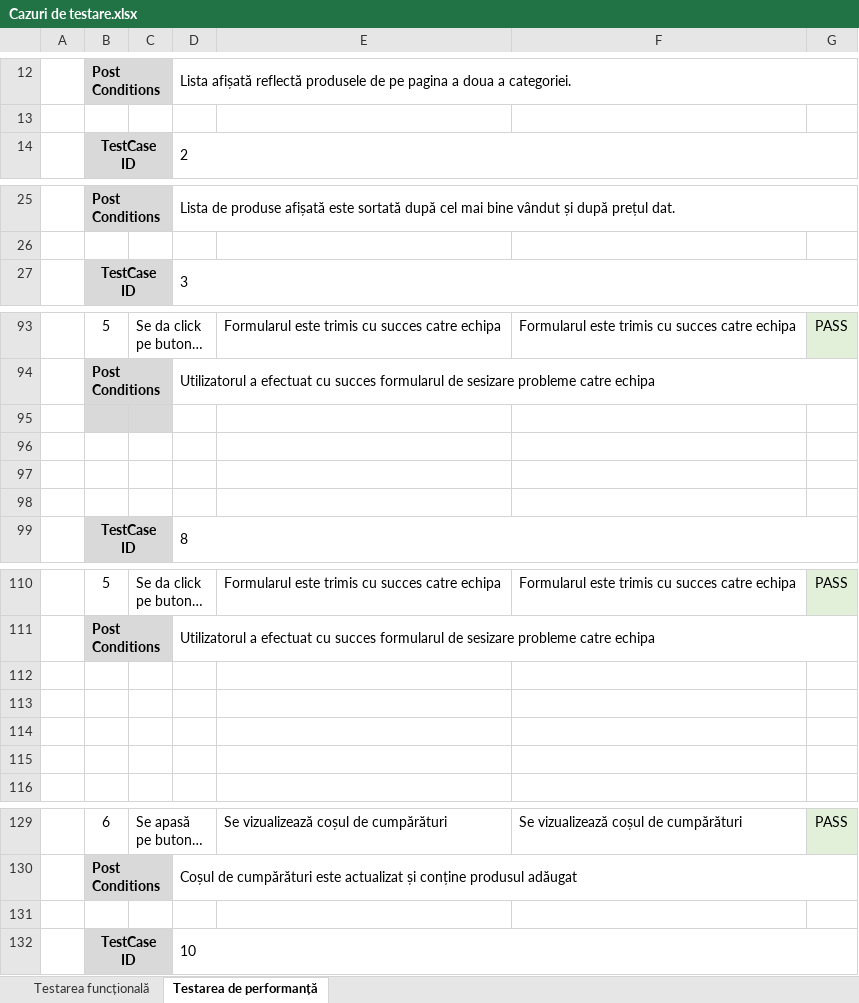
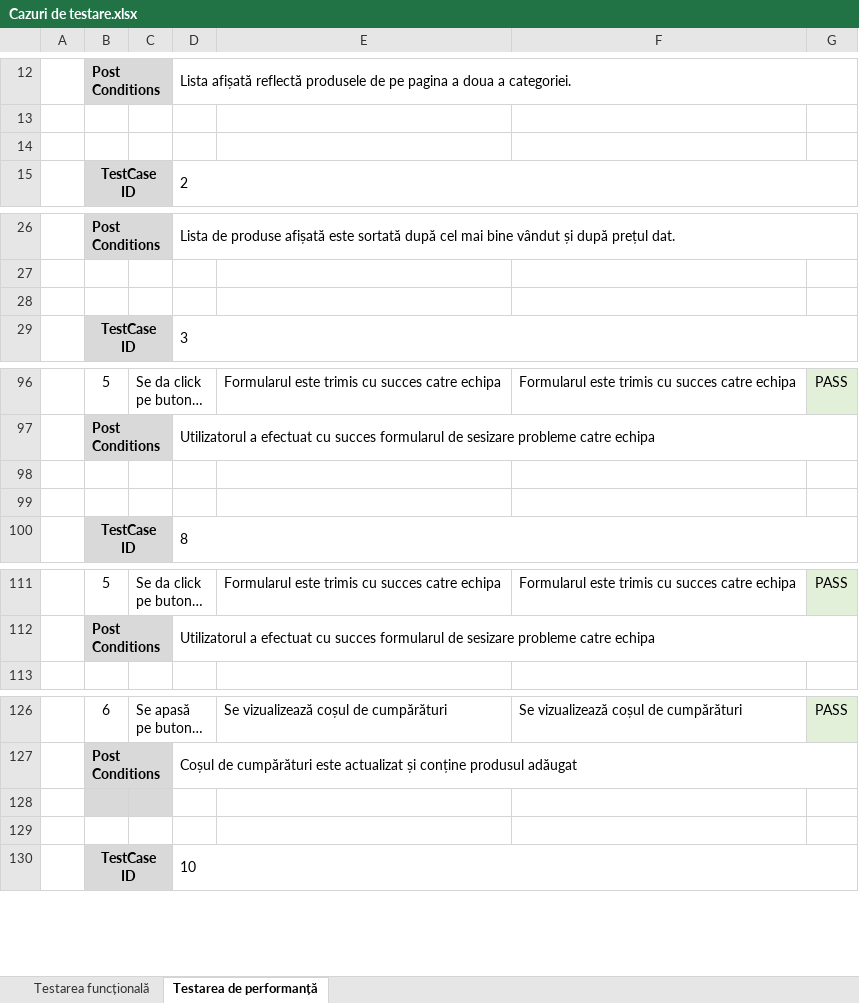
Before and after one commit to adelinamfatu/PetShopWebsiteTesting, an Excel workbook: Cazuri de testare.xlsx, sheet Testarea de performanță, drawn as a sheet; only a part is shown, gaps mark what is left out; long unchanged cells end in …; values as stored, in another font and other column widths than the file's, no borders; removed rows and columns are numbered as before the commit, all else as after; the diff covers the shown part only; the diff names each change by its address in the sheet, - before the commit and + after, or states it on an @@ line.

```diff
--- a/Cazuri de testare.xlsx (sheet Testarea de performanță)
+++ b/Cazuri de testare.xlsx (sheet Testarea de performanță)
+row 14: (empty)
+row 28: (empty)
-B98:C98 fill: #D9D9D9
+B98:C98 fill: none
-row 97: (empty)
-row 98: (empty)
-row 112: (empty)
-row 113: (empty)
-row 114: (empty)
-row 115: (empty)
-B128:C128 fill: none
+B128:C128 fill: #D9D9D9
+row 129: (empty)
```
Also changed, not shown: 3 added rows elsewhere in this sheet, sheet Testarea funcțională, 2 other files.
